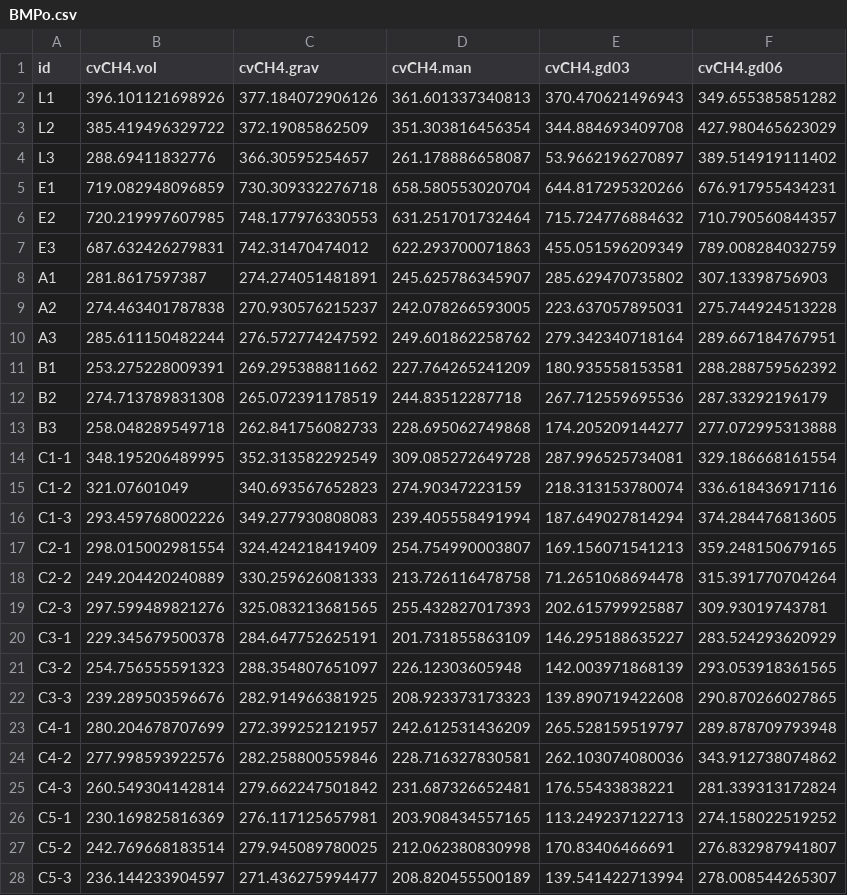
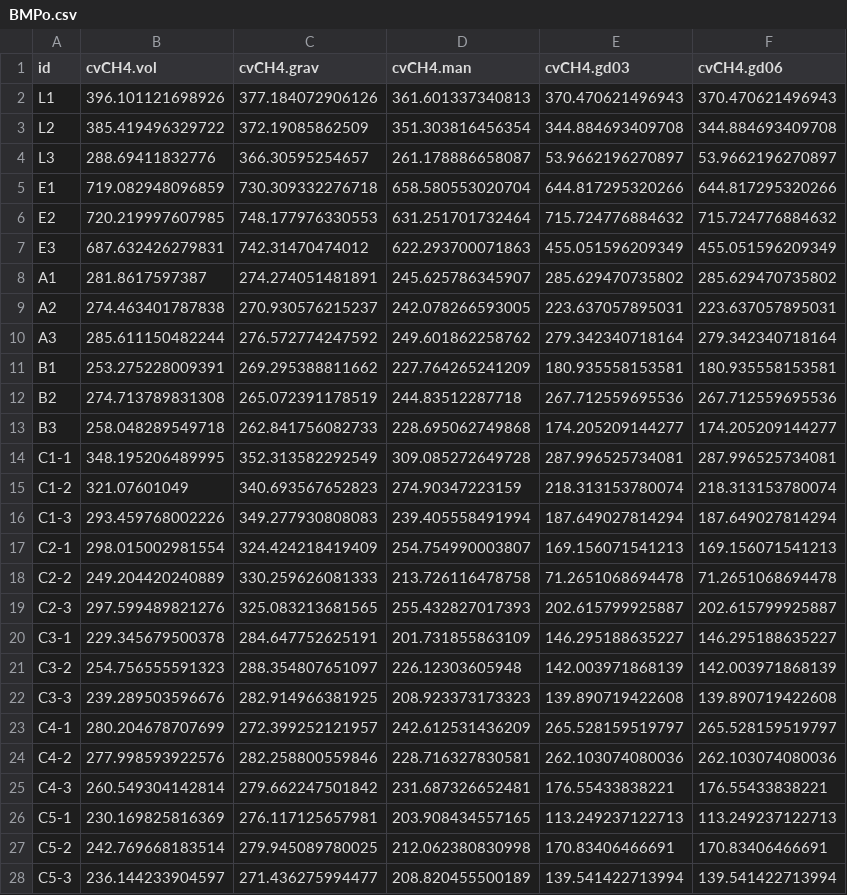
Before and after one commit to sashahafner/GD-BMP_paper_2019, a CSV file: experiments/thermal hydrolysis/results/BMPo.csv, drawn as a sheet; only a part is shown; the diff covers the shown part only.

```diff
--- a/experiments/thermal hydrolysis/results/BMPo.csv
+++ b/experiments/thermal hydrolysis/results/BMPo.csv
@@ -1,28 +1,28 @@
 "id","cvCH4.vol","cvCH4.grav","cvCH4.man","cvCH4.gd03","cvCH4.gd06"
-"L1",396.101121698926,377.184072906126,361.601337340813,370.470621496943,349.655385851282
-"L2",385.419496329722,372.19085862509,351.303816456354,344.884693409708,427.980465623029
-"L3",288.69411832776,366.30595254657,261.178886658087,53.9662196270897,389.514919111402
-"E1",719.082948096859,730.309332276718,658.580553020704,644.817295320266,676.917955434231
-"E2",720.219997607985,748.177976330553,631.251701732464,715.724776884632,710.790560844357
-"E3",687.632426279831,742.31470474012,622.293700071863,455.051596209349,789.008284032759
-"A1",281.8617597387,274.274051481891,245.625786345907,285.629470735802,307.13398756903
-"A2",274.463401787838,270.930576215237,242.078266593005,223.637057895031,275.744924513228
-"A3",285.611150482244,276.572774247592,249.601862258762,279.342340718164,289.667184767951
-"B1",253.275228009391,269.295388811662,227.764265241209,180.935558153581,288.288759562392
-"B2",274.713789831308,265.072391178519,244.83512287718,267.712559695536,287.33292196179
-"B3",258.048289549718,262.841756082733,228.695062749868,174.205209144277,277.072995313888
-"C1-1",348.195206489995,352.313582292549,309.085272649728,287.996525734081,329.186668161554
-"C1-2",321.07601049,340.693567652823,274.90347223159,218.313153780074,336.618436917116
-"C1-3",293.459768002226,349.277930808083,239.405558491994,187.649027814294,374.284476813605
-"C2-1",298.015002981554,324.424218419409,254.754990003807,169.156071541213,359.248150679165
-"C2-2",249.204420240889,330.259626081333,213.726116478758,71.2651068694478,315.391770704264
-"C2-3",297.599489821276,325.083213681565,255.432827017393,202.615799925887,309.93019743781
-"C3-1",229.345679500378,284.647752625191,201.731855863109,146.295188635227,283.524293620929
-"C3-2",254.756555591323,288.354807651097,226.12303605948,142.003971868139,293.053918361565
-"C3-3",239.289503596676,282.914966381925,208.923373173323,139.890719422608,290.870266027865
-"C4-1",280.204678707699,272.399252121957,242.612531436209,265.528159519797,289.878709793948
-"C4-2",277.998593922576,282.258800559846,228.716327830581,262.103074080036,343.912738074862
-"C4-3",260.549304142814,279.662247501842,231.687326652481,176.55433838221,281.339313172824
-"C5-1",230.169825816369,276.117125657981,203.908434557165,113.249237122713,274.158022519252
-"C5-2",242.769668183514,279.945089780025,212.062380830998,170.83406466691,276.832987941807
-"C5-3",236.144233904597,271.436275994477,208.820455500189,139.541422713994,278.008544265307
+"L1",396.101121698926,377.184072906126,361.601337340813,370.470621496943,370.470621496943
+"L2",385.419496329722,372.19085862509,351.303816456354,344.884693409708,344.884693409708
+"L3",288.69411832776,366.30595254657,261.178886658087,53.9662196270897,53.9662196270897
+"E1",719.082948096859,730.309332276718,658.580553020704,644.817295320266,644.817295320266
+"E2",720.219997607985,748.177976330553,631.251701732464,715.724776884632,715.724776884632
+"E3",687.632426279831,742.31470474012,622.293700071863,455.051596209349,455.051596209349
+"A1",281.8617597387,274.274051481891,245.625786345907,285.629470735802,285.629470735802
+"A2",274.463401787838,270.930576215237,242.078266593005,223.637057895031,223.637057895031
+"A3",285.611150482244,276.572774247592,249.601862258762,279.342340718164,279.342340718164
+"B1",253.275228009391,269.295388811662,227.764265241209,180.935558153581,180.935558153581
+"B2",274.713789831308,265.072391178519,244.83512287718,267.712559695536,267.712559695536
+"B3",258.048289549718,262.841756082733,228.695062749868,174.205209144277,174.205209144277
+"C1-1",348.195206489995,352.313582292549,309.085272649728,287.996525734081,287.996525734081
+"C1-2",321.07601049,340.693567652823,274.90347223159,218.313153780074,218.313153780074
+"C1-3",293.459768002226,349.277930808083,239.405558491994,187.649027814294,187.649027814294
+"C2-1",298.015002981554,324.424218419409,254.754990003807,169.156071541213,169.156071541213
+"C2-2",249.204420240889,330.259626081333,213.726116478758,71.2651068694478,71.2651068694478
+"C2-3",297.599489821276,325.083213681565,255.432827017393,202.615799925887,202.615799925887
+"C3-1",229.345679500378,284.647752625191,201.731855863109,146.295188635227,146.295188635227
+"C3-2",254.756555591323,288.354807651097,226.12303605948,142.003971868139,142.003971868139
+"C3-3",239.289503596676,282.914966381925,208.923373173323,139.890719422608,139.890719422608
+"C4-1",280.204678707699,272.399252121957,242.612531436209,265.528159519797,265.528159519797
+"C4-2",277.998593922576,282.258800559846,228.716327830581,262.103074080036,262.103074080036
+"C4-3",260.549304142814,279.662247501842,231.687326652481,176.55433838221,176.55433838221
+"C5-1",230.169825816369,276.117125657981,203.908434557165,113.249237122713,113.249237122713
+"C5-2",242.769668183514,279.945089780025,212.062380830998,170.83406466691,170.83406466691
+"C5-3",236.144233904597,271.436275994477,208.820455500189,139.541422713994,139.541422713994
```
Also changed, not shown: 3 edited cells elsewhere in this file, experiments/thermal hydrolysis/output/BMP.csv, experiments/thermal hydrolysis/results/BMP.csv, 12 other files.
